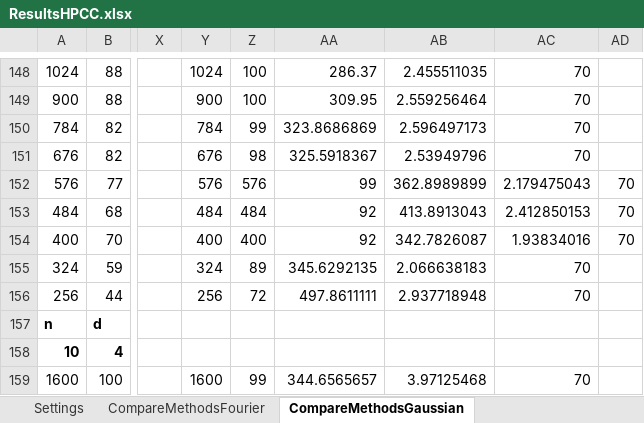
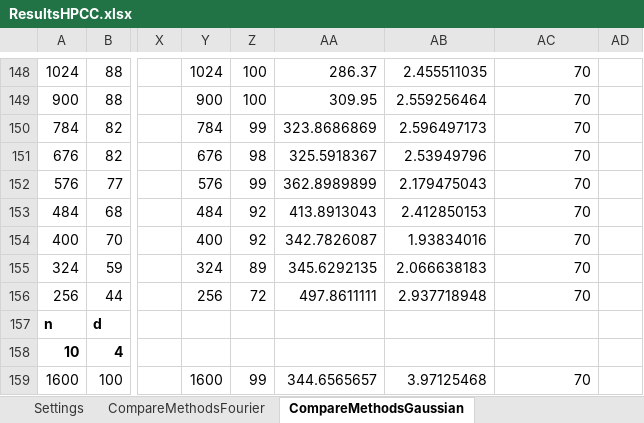
Before and after one commit to MichaelPerlmutter/ModewiseTRIP, an Excel workbook: ResultsHPCC.xlsx, sheet CompareMethodsGaussian, drawn as a sheet; only a part is shown, gaps mark what is left out; values as stored, in another font and other column widths than the file's, no borders; the diff names each change by its address in the sheet, - before the commit and + after, or states it on an @@ line.

Commit message:
fixed typo

```diff
--- a/ResultsHPCC.xlsx (sheet CompareMethodsGaussian)
+++ b/ResultsHPCC.xlsx (sheet CompareMethodsGaussian)
-Z152: 576
+Z152: 99
-AA152: 99
+AA152: 362.8989899
-AB152: 362.8989899
+AB152: 2.179475043
-AC152: 2.179475043
+AC152: 70
-AD152:AD154: 70
+AD152:AD154: (empty)
-Z153: 484
+Z153: 92
-AA153: 92
+AA153: 413.8913043
-AB153: 413.8913043
+AB153: 2.412850153
-AC153: 2.412850153
+AC153: 70
-Z154: 400
+Z154: 92
-AA154: 92
+AA154: 342.7826087
-AB154: 342.7826087
+AB154: 1.93834016
-AC154: 1.93834016
+AC154: 70
```
Also changed, not shown: Results_Summary.xlsx.
